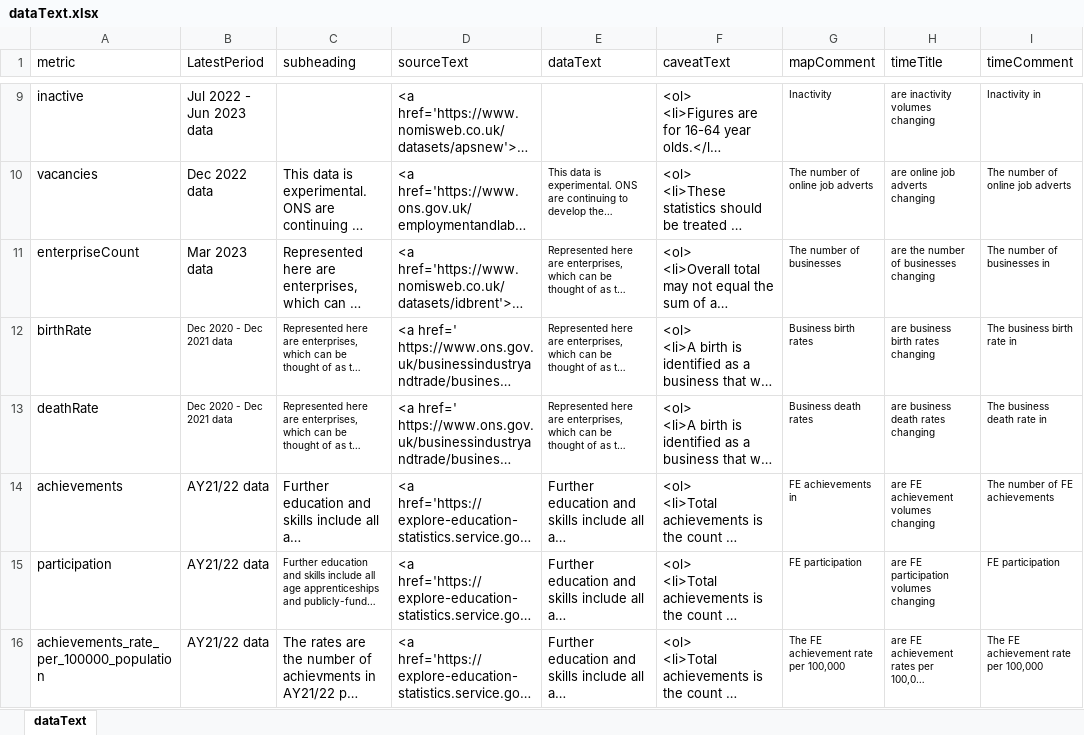
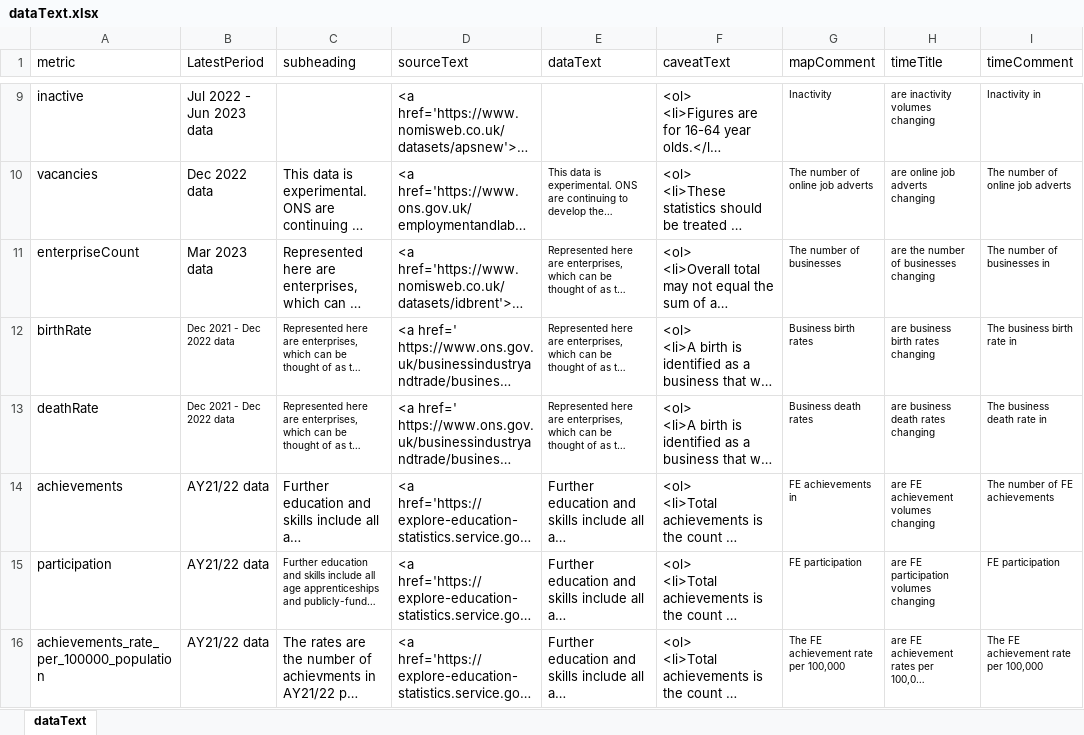
Before and after one commit to dfe-analytical-services/lsip_dashboard, an Excel workbook: Data/3-2_dataText/dataText.xlsx, sheet dataText, drawn as a sheet; only a part is shown, gaps mark what is left out; long unchanged cells end in …; values as stored, in another font and other column widths than the file's, no borders; the diff names each change by its address in the sheet, - before the commit and + after, or states it on an @@ line.

```diff
--- a/Data/3-2_dataText/dataText.xlsx (sheet dataText)
+++ b/Data/3-2_dataText/dataText.xlsx (sheet dataText)
-B12:B13 (LatestPeriod): Dec 2020 - Dec 2021 data
+B12:B13 (LatestPeriod): Dec 2021 - Dec 2022 data
```
Also changed, not shown: Data/3-1_DataTable/DataTable.xlsx, 2 other files.
